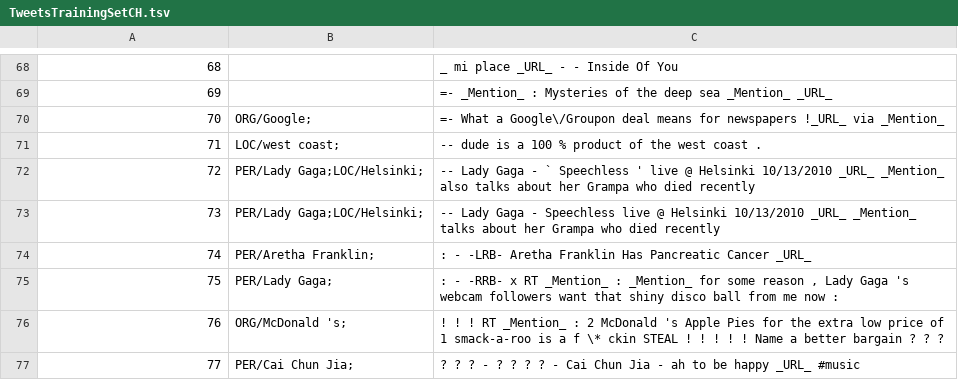
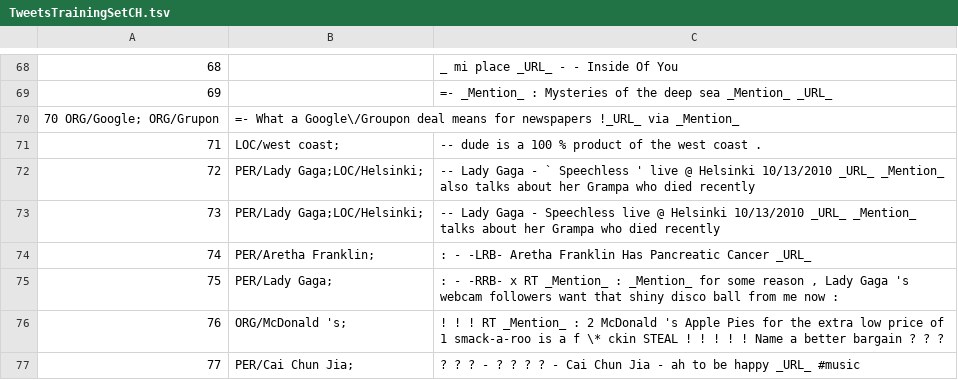
Before and after one commit to ampaeli/msm2013challengeTest, a TSV file: TweetsTrainingSetCH.tsv, drawn as a sheet; only a part is shown, gaps mark what is left out.

Commit message:
70	ORG/Google; ORG/Grupon	=- What a Google\/Groupon deal means for newspapers !_URL_ via _Mention_
70	ORG/Google; ORG/Grupon	=- What a Google\/Groupon deal means for newspapers !_URL_ via _Mention_
~added Grupon

```diff
--- a/TweetsTrainingSetCH.tsv
+++ b/TweetsTrainingSetCH.tsv
@@ -69,3 +69,3 @@
 69		=- _Mention_ : Mysteries of the deep sea _Mention_ _URL_
-70	ORG/Google;	=- What a Google\/Groupon deal means for newspapers !_URL_ via _Mention_
+70  ORG/Google; ORG/Grupon	=- What a Google\/Groupon deal means for newspapers !_URL_ via _Mention_
 71	LOC/west coast;	-- dude is a 100 % product of the west coast .
```
